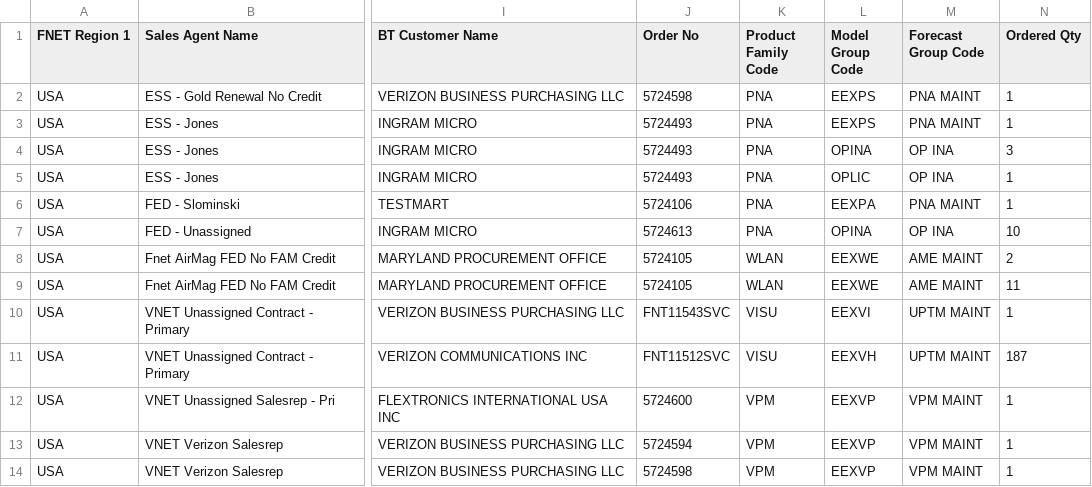
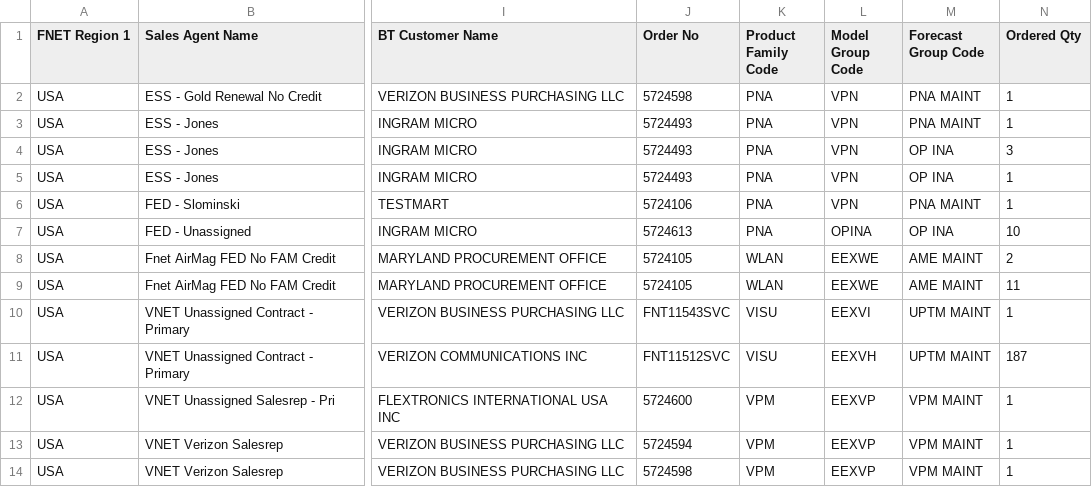
Before and after one commit to robmurray/engagementportal, a CSV file: externalfiles/sampleBookings.csv, drawn as a sheet; only a part is shown, gaps mark what is left out; the diff names each change by its address in the sheet, - before the commit and + after, or states it on an @@ line.

```diff
--- a/externalfiles/sampleBookings.csv
+++ b/externalfiles/sampleBookings.csv
-L2:L3 (Model Group Code): EEXPS
+L2:L3 (Model Group Code): VPN
-L4 (Model Group Code): OPINA
+L4 (Model Group Code): VPN
-L5 (Model Group Code): OPLIC
+L5 (Model Group Code): VPN
-L6 (Model Group Code): EEXPA
+L6 (Model Group Code): VPN
```
Also changed, not shown: 19 other files.
